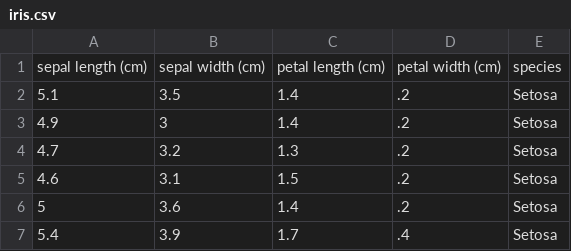
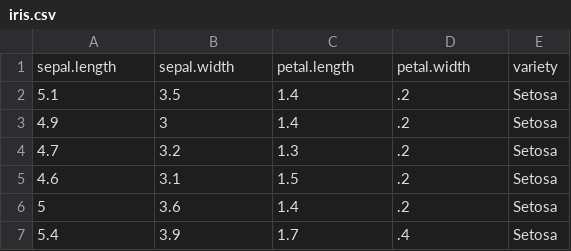
Before and after one commit to RushikeshNarkhedePatil/PythonMLWithGenAI, a CSV file: Machine_Learning/iris.csv, drawn as a sheet; only a part is shown; removed rows and columns are numbered as before the commit, all else as after; the diff names each change by its address in the sheet, - before the commit and + after, or states it on an @@ line.

Commit message:
problem based on machine learning

```diff
--- a/Machine_Learning/iris.csv
+++ b/Machine_Learning/iris.csv
-row 1: sepal length (cm) | sepal width (cm) | petal length (cm) | petal width (cm) | species
+row 1: sepal.length | sepal.width | petal.length | petal.width | variety
```
Also changed, not shown: 46 other files.
